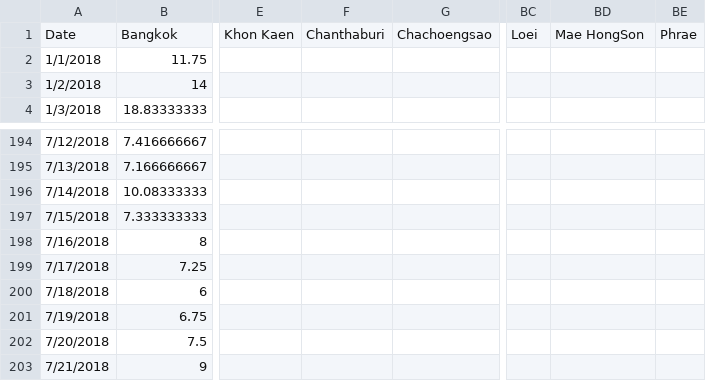
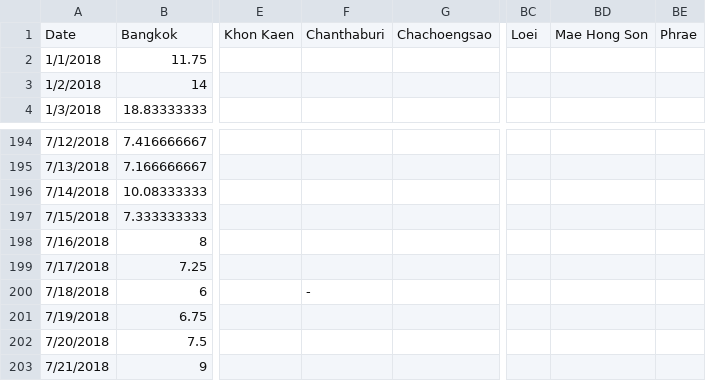
Before and after one commit to KanoonGammy/Data-Analytics-and-Data-Science-Tools-and-Programming, a CSV file: PM2.5 - ALL.csv, drawn as a sheet; only a part is shown, gaps mark what is left out; the diff names each change by its address in the sheet, - before the commit and + after, or states it on an @@ line.

Commit message:
Add files via upload

```diff
--- a/PM2.5 - ALL.csv
+++ b/PM2.5 - ALL.csv
-BD1: Mae HongSon
+BD1: Mae Hong Son
-F200: (empty)
+F200: -
```
